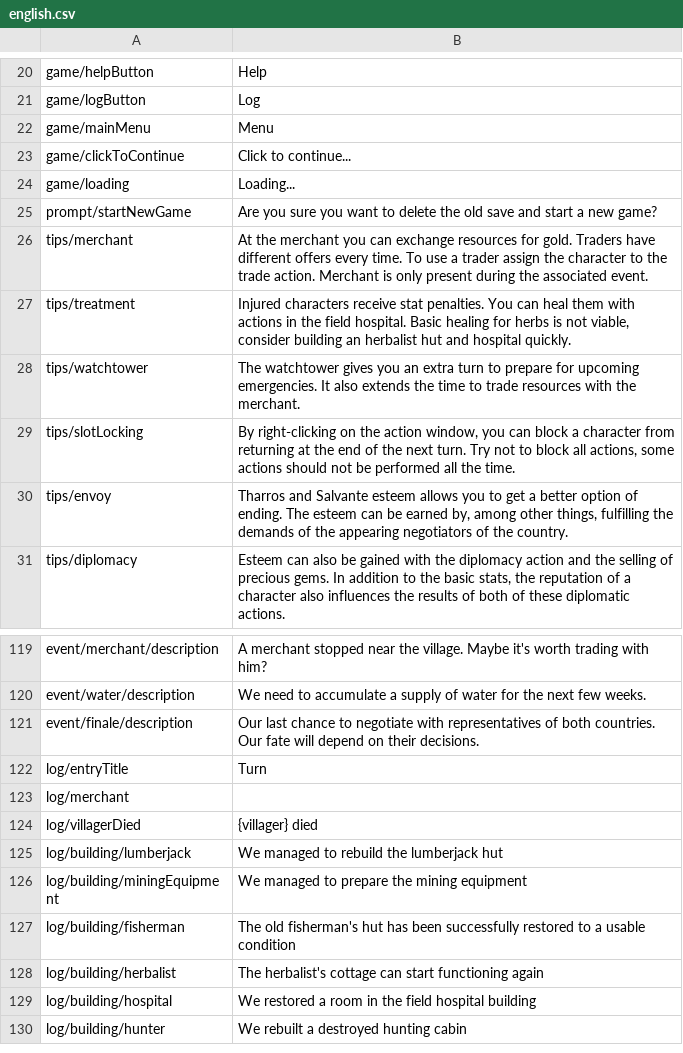
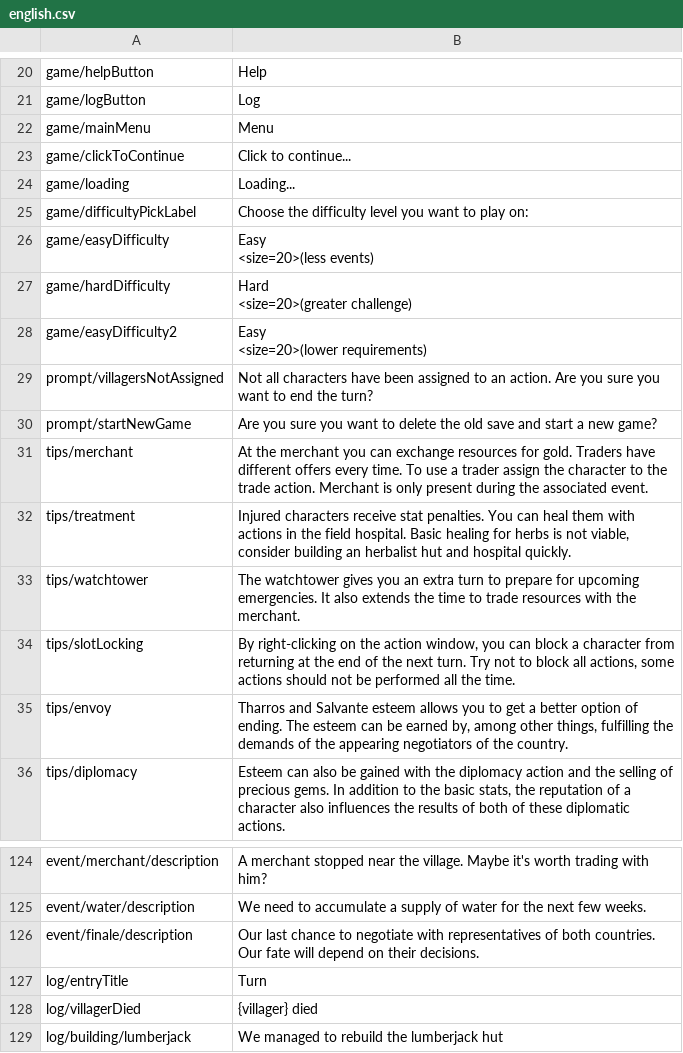
Before and after one commit to r-kurczewski/Village, a CSV file: Assets/Localization/english.csv, drawn as a sheet; only a part is shown, gaps mark what is left out; the shorter side is filled out with more unchanged rows.

```diff
--- a/Assets/Localization/english.csv
+++ b/Assets/Localization/english.csv
@@ -24,2 +24,10 @@ game/clickToContinue,"Click to continue..."
 game/loading,"Loading..."
+game/difficultyPickLabel,Choose the difficulty level you want to play on:
+game/easyDifficulty,"Easy
+<size=20>(less events)"
+game/hardDifficulty,"Hard
+<size=20>(greater challenge)"
+game/easyDifficulty2,"Easy
+<size=20>(lower requirements)"
+prompt/villagersNotAssigned,Not all characters have been assigned to an action. Are you sure you want to end the turn?
 prompt/startNewGame,Are you sure you want to delete the old save and start a new game?
@@ -122,3 +130,2 @@ event/finale/description,Our last chance to negotiate with representatives of bo
 log/entryTitle,Turn
-log/merchant,
 log/villagerDied,{villager} died
```
Also changed, not shown: Assets/Localization/polish.csv, 26 other files.
